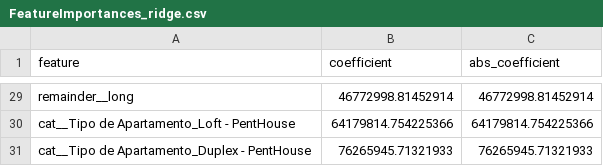
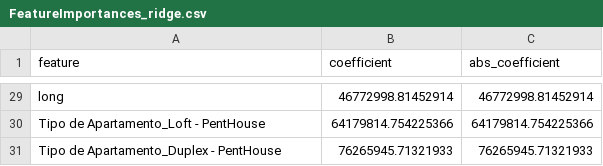
Before and after one commit to gbuvoli/HEBO, a CSV file: FeatureImportances_ridge.csv, drawn as a sheet; only a part is shown, gaps mark what is left out; the diff covers the shown part only; the diff names each change by its address in the sheet, - before the commit and + after, or states it on an @@ line.

```diff
--- a/FeatureImportances_ridge.csv
+++ b/FeatureImportances_ridge.csv
-A29 (feature): remainder__long
+A29 (feature): long
-A30 (feature): cat__Tipo de Apartamento_Loft - PentHouse
+A30 (feature): Tipo de Apartamento_Loft - PentHouse
-A31 (feature): cat__Tipo de Apartamento_Duplex - PentHouse
+A31 (feature): Tipo de Apartamento_Duplex - PentHouse
```
Also changed, not shown: 27 edited cells elsewhere in this file.
